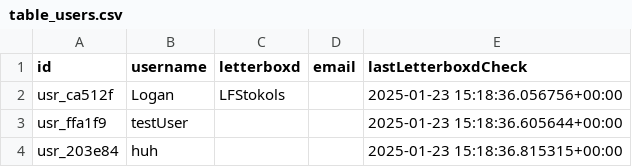
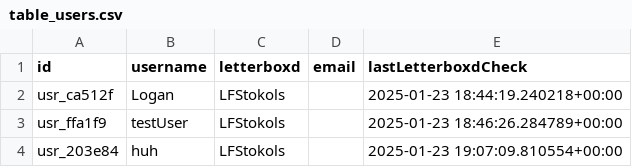
Before and after one commit to lfstokols/oscar-tracker, a CSV file: backend/database/table_users.csv, drawn as a sheet.

Commit message:
Got letterboxd working

```diff
--- a/backend/database/table_users.csv
+++ b/backend/database/table_users.csv
@@ -1,4 +1,4 @@
 id,username,letterboxd,email,lastLetterboxdCheck
-usr_ca512f,Logan,LFStokols,,2025-01-23 15:18:36.056756+00:00
-usr_ffa1f9,testUser,,,2025-01-23 15:18:36.605644+00:00
-usr_203e84,huh,,,2025-01-23 15:18:36.815315+00:00
+usr_ca512f,Logan,LFStokols,,2025-01-23 18:44:19.240218+00:00
+usr_ffa1f9,testUser,LFStokols,,2025-01-23 18:46:26.284789+00:00
+usr_203e84,huh,LFStokols,,2025-01-23 19:07:09.810554+00:00
```
Also changed, not shown: 8 other files.
